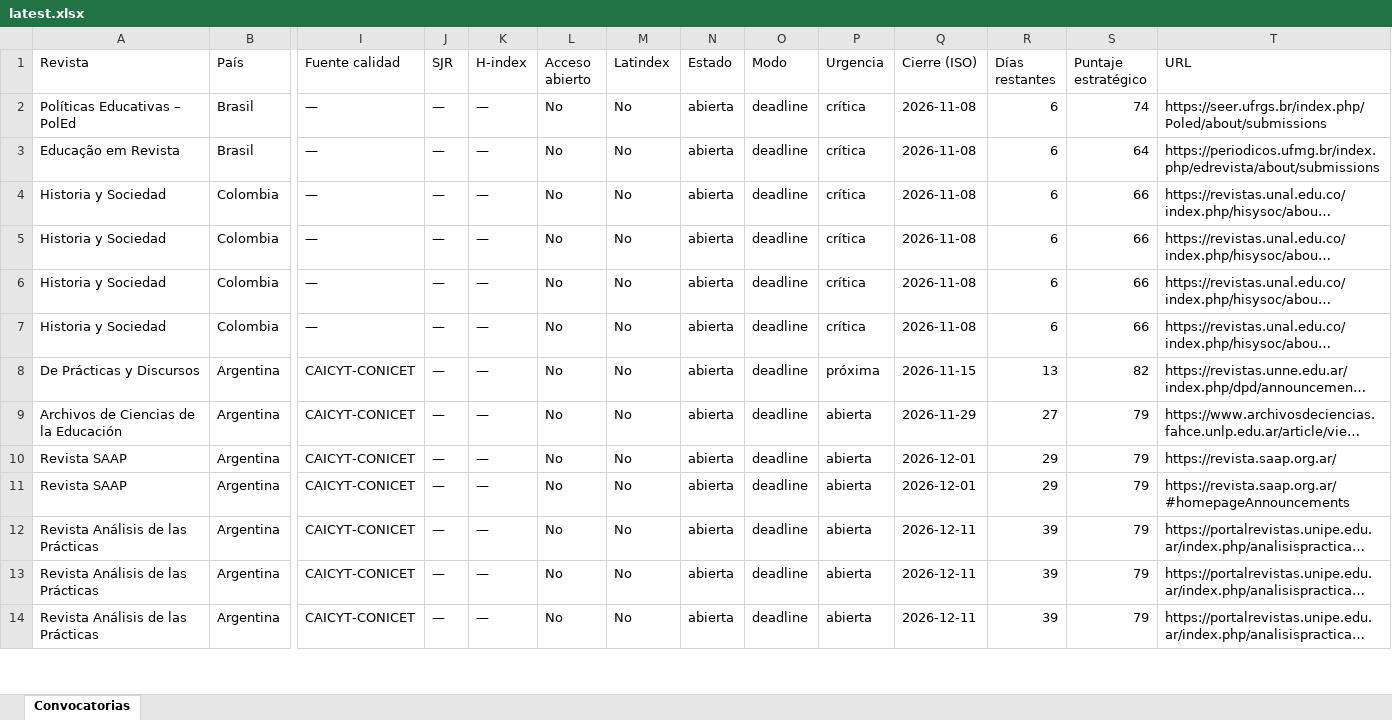
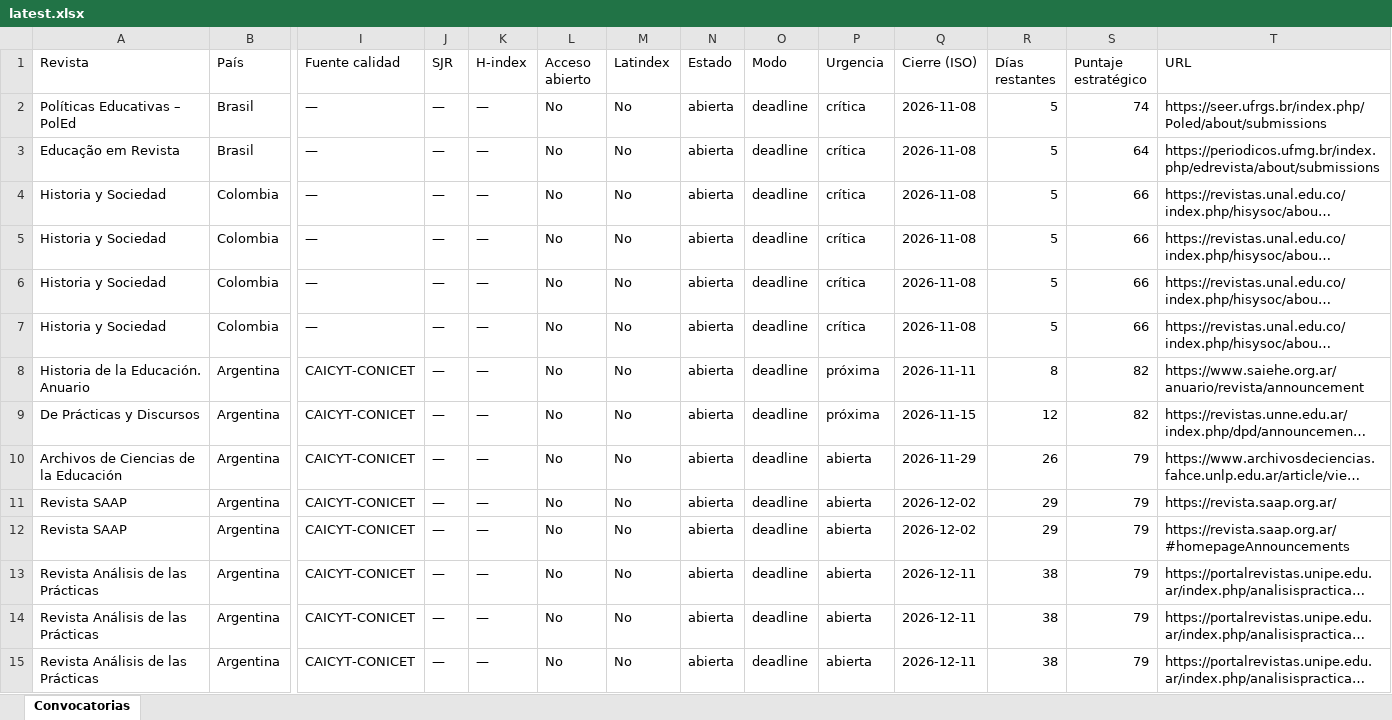
Before and after one commit to eaguirre25/SCRAPEADORACADEMICUS, an Excel workbook: docs/data/latest.xlsx, sheet Convocatorias, drawn as a sheet; only a part is shown, gaps mark what is left out; long unchanged cells end in …; values as stored, in another font and other column widths than the file's, no cell formats; addresses are those after the commit; rows hold the shown columns only; the diff covers the shown part only; the diff names each change by its address in the sheet, - before the commit and + after, or states it on an @@ line.

```diff
--- a/docs/data/latest.xlsx (sheet Convocatorias)
+++ b/docs/data/latest.xlsx (sheet Convocatorias)
-R2:R7 (Días restantes): 6
+R2:R7 (Días restantes): 5
+row 8: Historia de la Educación. Anuario | Argentina | CAICYT-CONICET | — | — | No | No | abierta | deadline | próxima | 2026-11-11 | 8 | 82 | https://www.saiehe.org.ar/anuario/revista/announcement
-R9 (Días restantes): 13
+R9 (Días restantes): 12
-R10 (Días restantes): 27
+R10 (Días restantes): 26
-Q11:Q12 (Cierre (ISO)): 2026-12-01
+Q11:Q12 (Cierre (ISO)): 2026-12-02
-R13:R15 (Días restantes): 39
+R13:R15 (Días restantes): 38
```
Also changed, not shown: 1 added row and 24 edited cells elsewhere in this sheet, cell formats, 6 other files.
